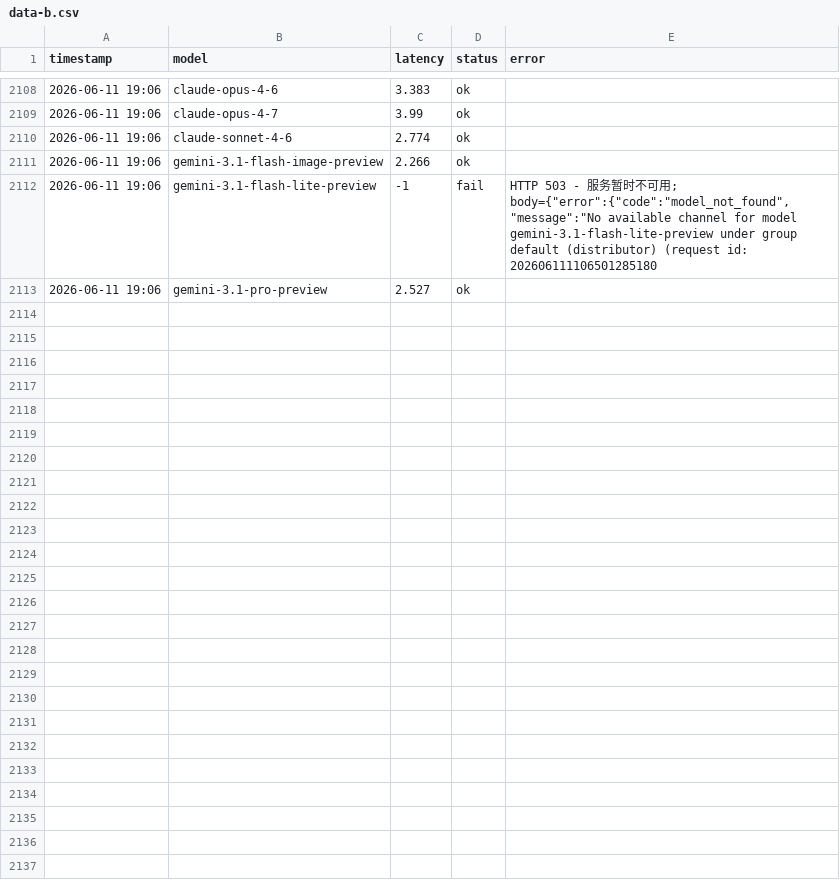
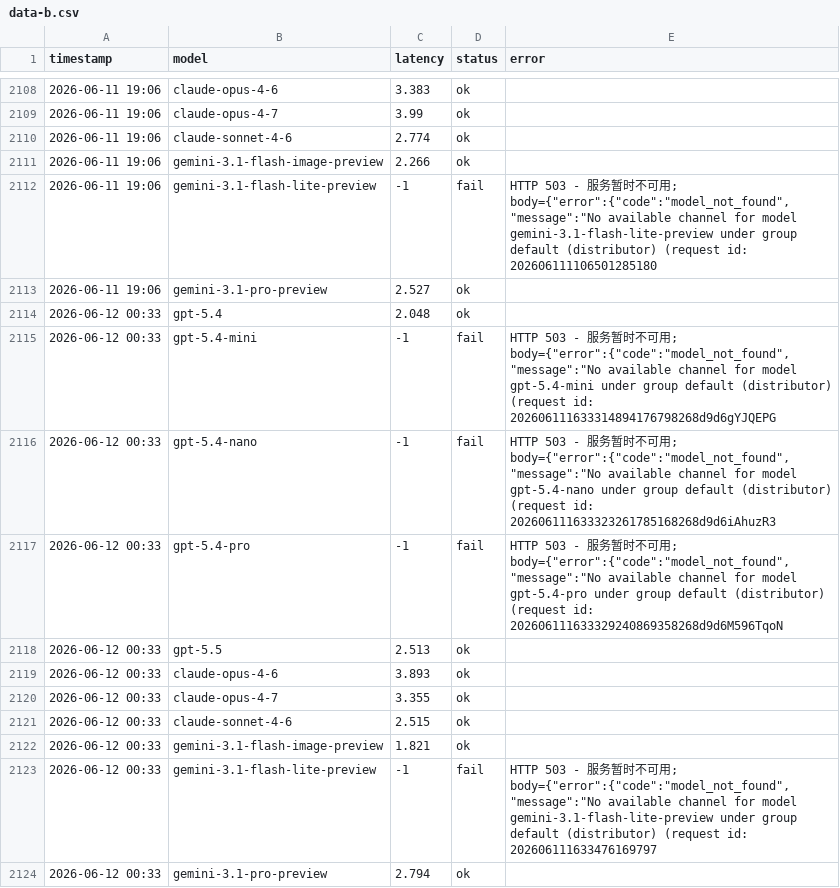
Before and after one commit to rongyinger/api-checker, a CSV file: docs/data-b.csv, drawn as a sheet; only a part is shown, gaps mark what is left out; the diff names each change by its address in the sheet, - before the commit and + after, or states it on an @@ line.

```diff
--- a/docs/data-b.csv
+++ b/docs/data-b.csv
+row 2114: 2026-06-12 00:33 | gpt-5.4 | 2.048 | ok
+row 2115: 2026-06-12 00:33 | gpt-5.4-mini | -1 | fail | HTTP 503 - 服务暂时不可用; body={"error":{"code":"model_not_found","message":"No available channel for model gpt-5.4-mini under group default (distributor) (request id: 202606111633314894176798268d9d6gYJQEPG
+row 2116: 2026-06-12 00:33 | gpt-5.4-nano | -1 | fail | HTTP 503 - 服务暂时不可用; body={"error":{"code":"model_not_found","message":"No available channel for model gpt-5.4-nano under group default (distributor) (request id: 202606111633323261785168268d9d6iAhuzR3
+row 2117: 2026-06-12 00:33 | gpt-5.4-pro | -1 | fail | HTTP 503 - 服务暂时不可用; body={"error":{"code":"model_not_found","message":"No available channel for model gpt-5.4-pro under group default (distributor) (request id: 202606111633329240869358268d9d6M596TqoN
+row 2118: 2026-06-12 00:33 | gpt-5.5 | 2.513 | ok
+row 2119: 2026-06-12 00:33 | claude-opus-4-6 | 3.893 | ok
+row 2120: 2026-06-12 00:33 | claude-opus-4-7 | 3.355 | ok
+row 2121: 2026-06-12 00:33 | claude-sonnet-4-6 | 2.515 | ok
+row 2122: 2026-06-12 00:33 | gemini-3.1-flash-image-preview | 1.821 | ok
+row 2123: 2026-06-12 00:33 | gemini-3.1-flash-lite-preview | -1 | fail | HTTP 503 - 服务暂时不可用; body={"error":{"code":"model_not_found","message":"No available channel for model gemini-3.1-flash-lite-preview under group default (distributor) (request id: 202606111633476169797
+row 2124: 2026-06-12 00:33 | gemini-3.1-pro-preview | 2.794 | ok
```
